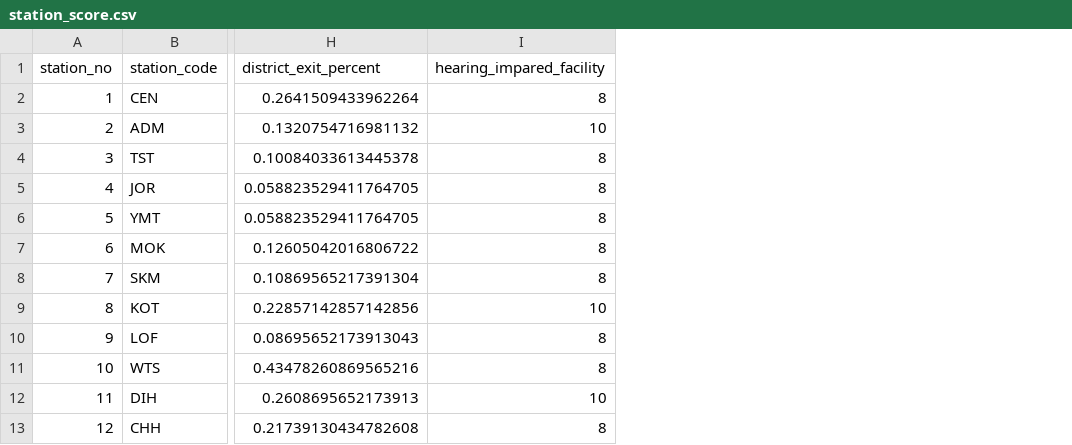
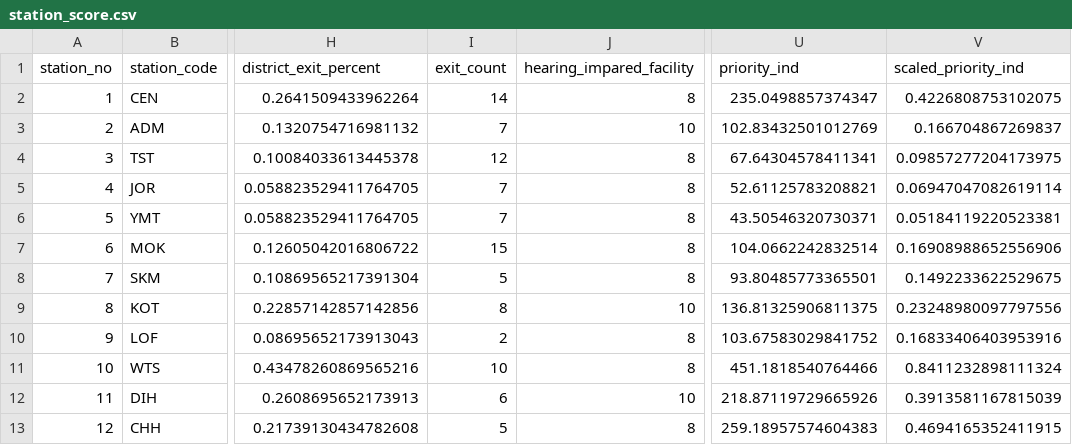
Before and after one commit to linhngo66/MTR-station-accessibility-audit, a CSV file: data/processed/station_score.csv, drawn as a sheet; only a part is shown, gaps mark what is left out; the diff names each change by its address in the sheet, - before the commit and + after, or states it on an @@ line.

```diff
--- a/data/processed/station_score.csv
+++ b/data/processed/station_score.csv
+column I (exit_count), rows 2-13: 14 | 7 | 12 | 7 | 7 | 15 | 5 | 8 | 2 | 10 | 6 | 5
+column U (priority_ind), rows 2-13: 235.0498857374347 | 102.83432501012769 | 67.64304578411341 | 52.61125783208821 | 43.50546320730371 | 104.0662242832514 | 93.80485773365501 | 136.81325906811375 | 103.67583029841752 | 451.1818540764466 | 218.87119729665926 | 259.18957574604383
+column V (scaled_priority_ind), rows 2-13: 0.4226808753102075 | 0.166704867269837 | 0.09857277204173975 | 0.06947047082619114 | 0.05184119220523381 | 0.16908988652556906 | 0.1492233622529675 | 0.23248980097797556 | 0.16833406403953916 | 0.8411232898111324 | 0.3913581167815039 | 0.4694165352411915
```
Also changed, not shown: 6 other files.
